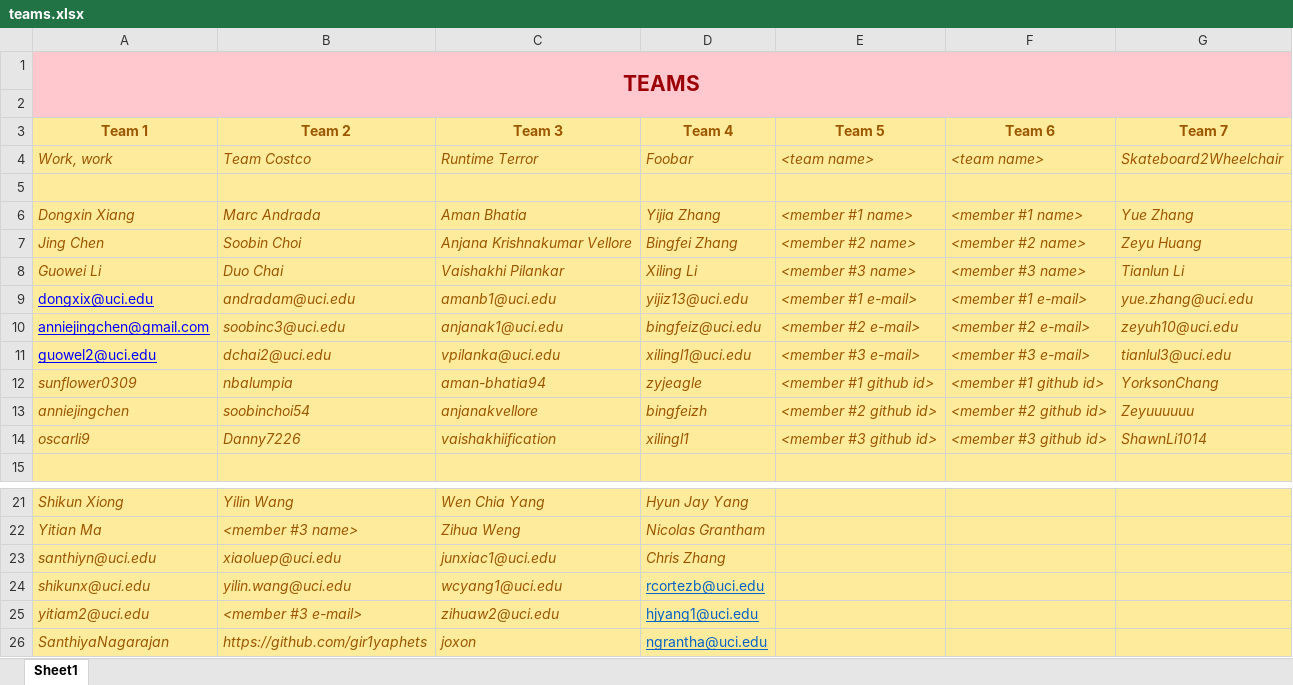
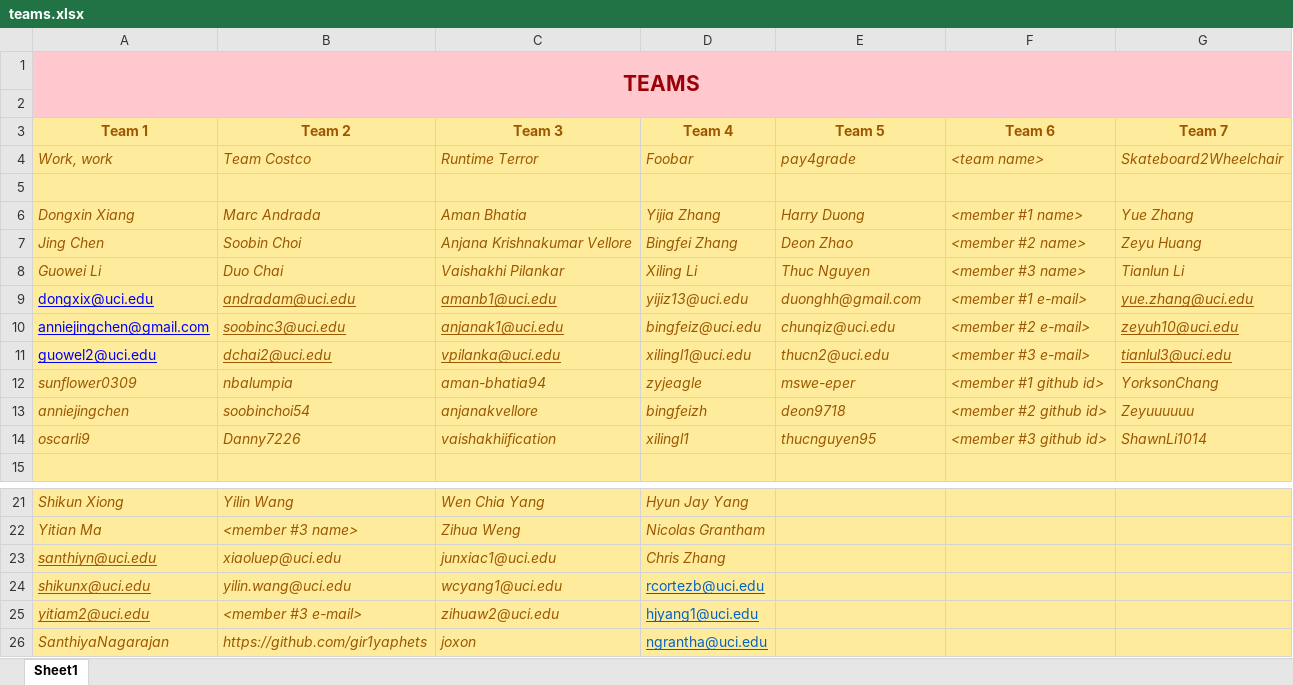
Before and after one commit to zihuaweng/W2020, an Excel workbook: teams.xlsx, sheet Sheet1, drawn as a sheet; only a part is shown, gaps mark what is left out; values as stored, in another font and other column widths than the file's, no borders; the diff names each change by its address in the sheet, - before the commit and + after, or states it on an @@ line.

Commit message:
Resolved Merge Conflict PR43 (#55) Close #43
* Updated diary for 'diary-thuc-nguyen.xlsx'

* added team pay4grade and modified teams.xlsx to add members

* Resolve merge conflict

Co-authored-by: Thuc Nguyen <thn079@ucsd.edu>
Co-authored-by: Kaj Dreef <kaj.dreef@gmail.com>

```diff
--- a/teams.xlsx (sheet Sheet1)
+++ b/teams.xlsx (sheet Sheet1)
-E4 (Team 5): <team name>
+E4 (Team 5): pay4grade
-E6 (Team 5): <member #1 name>
+E6 (Team 5): Harry Duong
-E7 (Team 5): <member #2 name>
+E7 (Team 5): Deon Zhao
-E8 (Team 5): <member #3 name>
+E8 (Team 5): Thuc Nguyen
-B9:C11 underline: off
+B9:C11 underline: on
-E9 (Team 5): <member #1 e-mail>
+E9 (Team 5): duonghh@gmail.com
-G9:G11 underline: off
+G9:G11 underline: on
-E10 (Team 5): <member #2 e-mail>
+E10 (Team 5): chunqiz@uci.edu
-E11 (Team 5): <member #3 e-mail>
+E11 (Team 5): thucn2@uci.edu
-E12 (Team 5): <member #1 github id>
+E12 (Team 5): mswe-eper
-E13 (Team 5): <member #2 github id>
+E13 (Team 5): deon9718
-E14 (Team 5): <member #3 github id>
+E14 (Team 5): thucnguyen95
-A23:A25 underline: off
+A23:A25 underline: on
```
Also changed, not shown: 2 other files.
